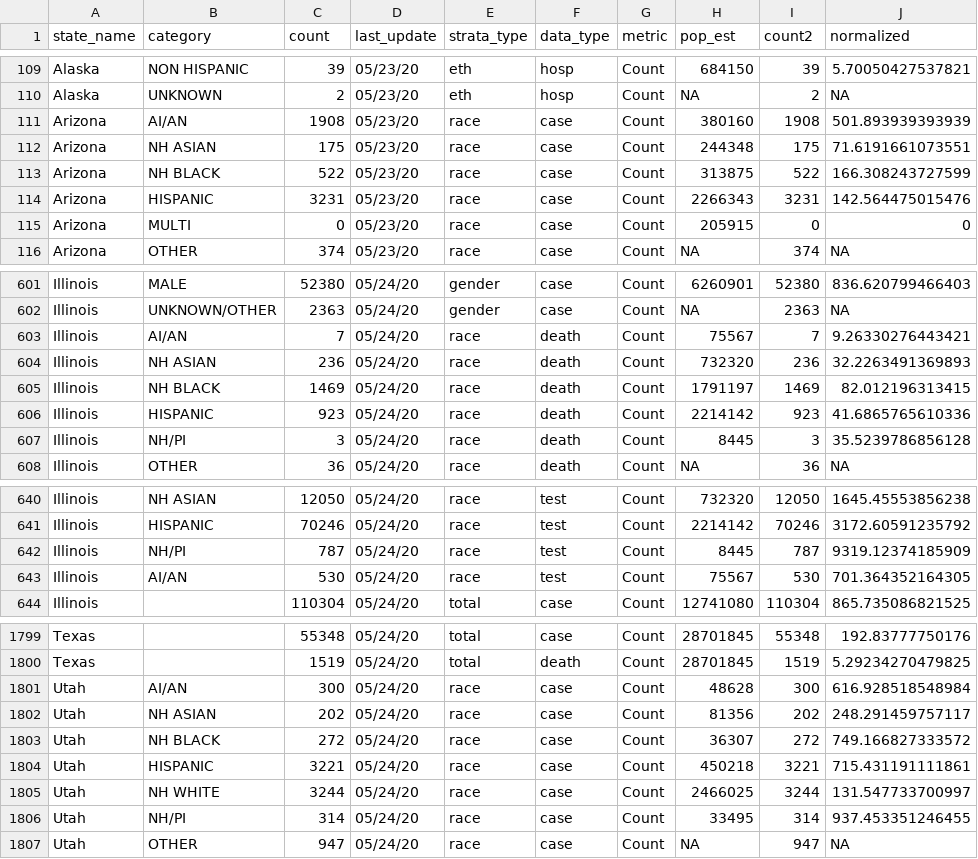
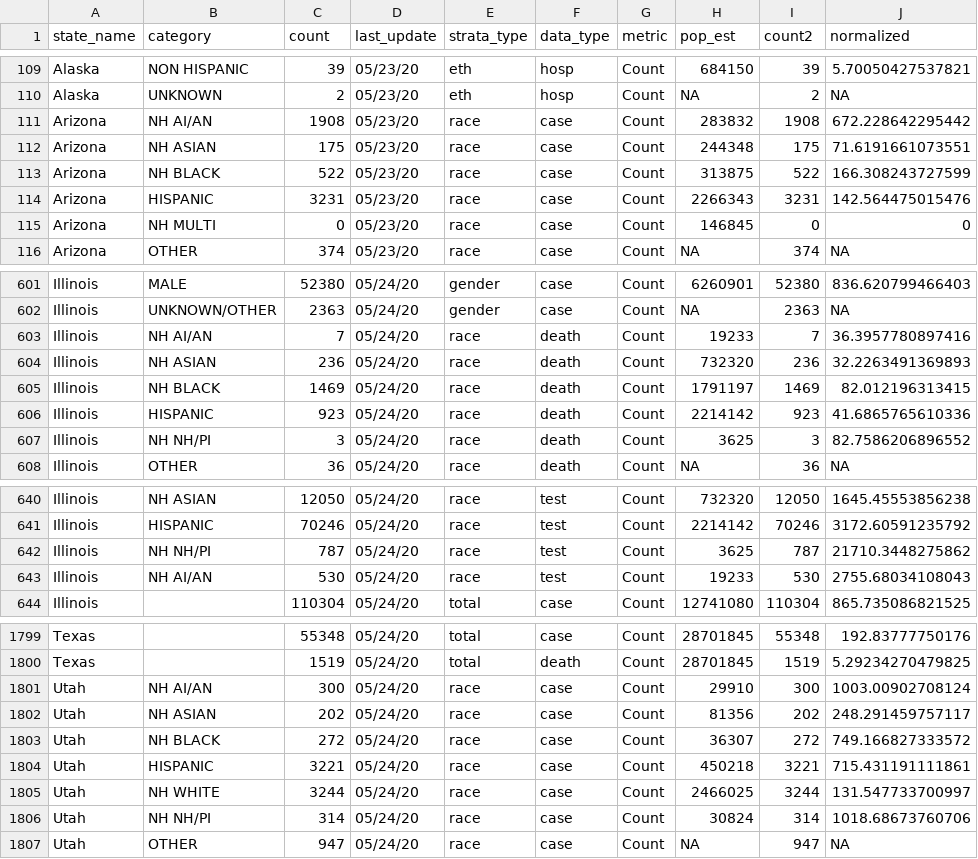
Before and after one commit to therandomwa/covid_us_states_tracking, a CSV file: Data/processed_states/processed_state_data_20200524.csv, drawn as a sheet; only a part is shown, gaps mark what is left out; the diff covers the shown part only.

```diff
--- a/Data/processed_states/processed_state_data_20200524.csv
+++ b/Data/processed_states/processed_state_data_20200524.csv
@@ -110,3 +110,3 @@
 "Alaska","UNKNOWN",2,"05/23/20","eth","hosp","Count",NA,2,NA
-"Arizona","AI/AN",1908,"05/23/20","race","case","Count",380160,1908,501.893939393939
+"Arizona","NH AI/AN",1908,"05/23/20","race","case","Count",283832,1908,672.228642295442
 "Arizona","NH ASIAN",175,"05/23/20","race","case","Count",244348,175,71.6191661073551
@@ -114,3 +114,3 @@
 "Arizona","HISPANIC",3231,"05/23/20","race","case","Count",2266343,3231,142.564475015476
-"Arizona","MULTI",0,"05/23/20","race","case","Count",205915,0,0
+"Arizona","NH MULTI",0,"05/23/20","race","case","Count",146845,0,0
 "Arizona","OTHER",374,"05/23/20","race","case","Count",NA,374,NA
@@ -602,3 +602,3 @@
 "Illinois","UNKNOWN/OTHER",2363,"05/24/20","gender","case","Count",NA,2363,NA
-"Illinois","AI/AN",7,"05/24/20","race","death","Count",75567,7,9.26330276443421
+"Illinois","NH AI/AN",7,"05/24/20","race","death","Count",19233,7,36.3957780897416
 "Illinois","NH ASIAN",236,"05/24/20","race","death","Count",732320,236,32.2263491369893
@@ -606,3 +606,3 @@
 "Illinois","HISPANIC",923,"05/24/20","race","death","Count",2214142,923,41.6865765610336
-"Illinois","NH/PI",3,"05/24/20","race","death","Count",8445,3,35.5239786856128
+"Illinois","NH NH/PI",3,"05/24/20","race","death","Count",3625,3,82.7586206896552
 "Illinois","OTHER",36,"05/24/20","race","death","Count",NA,36,NA
@@ -641,4 +641,4 @@
 "Illinois","HISPANIC",70246,"05/24/20","race","test","Count",2214142,70246,3172.60591235792
-"Illinois","NH/PI",787,"05/24/20","race","test","Count",8445,787,9319.12374185909
-"Illinois","AI/AN",530,"05/24/20","race","test","Count",75567,530,701.364352164305
+"Illinois","NH NH/PI",787,"05/24/20","race","test","Count",3625,787,21710.3448275862
+"Illinois","NH AI/AN",530,"05/24/20","race","test","Count",19233,530,2755.68034108043
 "Illinois","",110304,"05/24/20","total","case","Count",12741080,110304,865.735086821525
@@ -1800,3 +1800,3 @@
 "Texas","",1519,"05/24/20","total","death","Count",28701845,1519,5.29234270479825
-"Utah","AI/AN",300,"05/24/20","race","case","Count",48628,300,616.928518548984
+"Utah","NH AI/AN",300,"05/24/20","race","case","Count",29910,300,1003.00902708124
 "Utah","NH ASIAN",202,"05/24/20","race","case","Count",81356,202,248.291459757117
@@ -1805,3 +1805,3 @@
 "Utah","NH WHITE",3244,"05/24/20","race","case","Count",2466025,3244,131.547733700997
-"Utah","NH/PI",314,"05/24/20","race","case","Count",33495,314,937.453351246455
+"Utah","NH NH/PI",314,"05/24/20","race","case","Count",30824,314,1018.68673760706
 "Utah","OTHER",947,"05/24/20","race","case","Count",NA,947,NA
```
Also changed, not shown: 70 edited cells elsewhere in this file, 2 other files.
